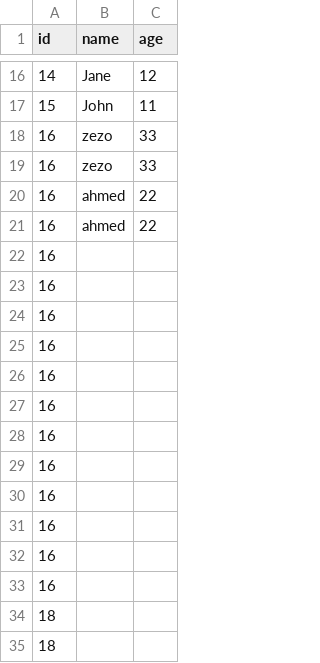
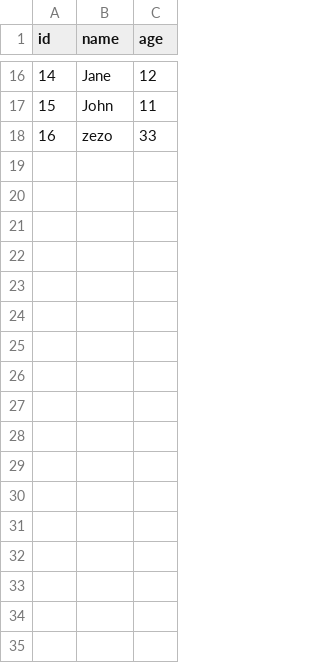
Before and after one commit to Islam-abdelwahed/DB-Engine, a CSV file: data/students.csv, drawn as a sheet; only a part is shown, gaps mark what is left out; the diff names each change by its address in the sheet, - before the commit and + after, or states it on an @@ line.

```diff
--- a/data/students.csv
+++ b/data/students.csv
-row 19: 16 | zezo | 33
-row 20: 16 | ahmed | 22
-row 21: 16 | ahmed | 22
-row 22: 16
-row 23: 16
-row 24: 16
-row 25: 16
-row 26: 16
-row 27: 16
-row 28: 16
-row 29: 16
-row 30: 16
-row 31: 16
-row 32: 16
-row 33: 16
-row 34: 18
-row 35: 18
```
Also changed, not shown: 9 other files.
